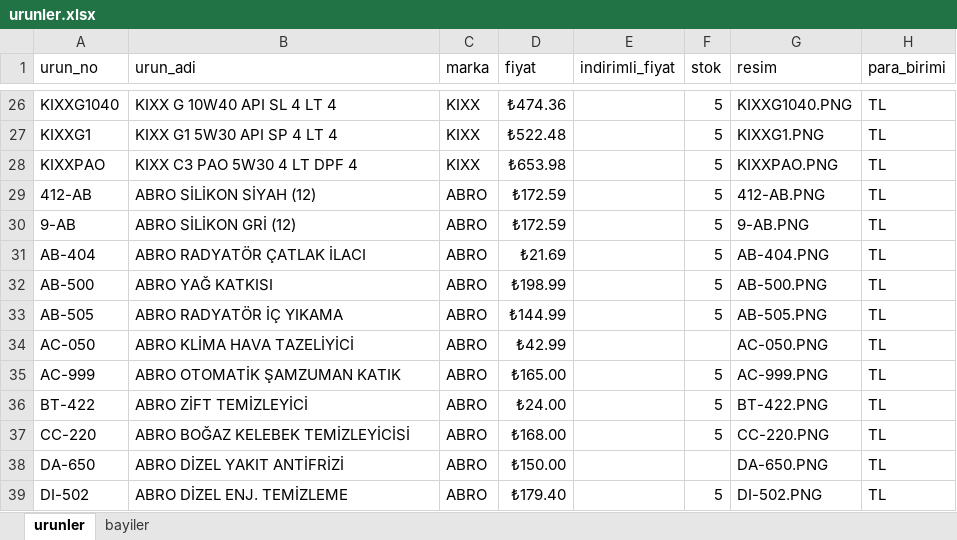
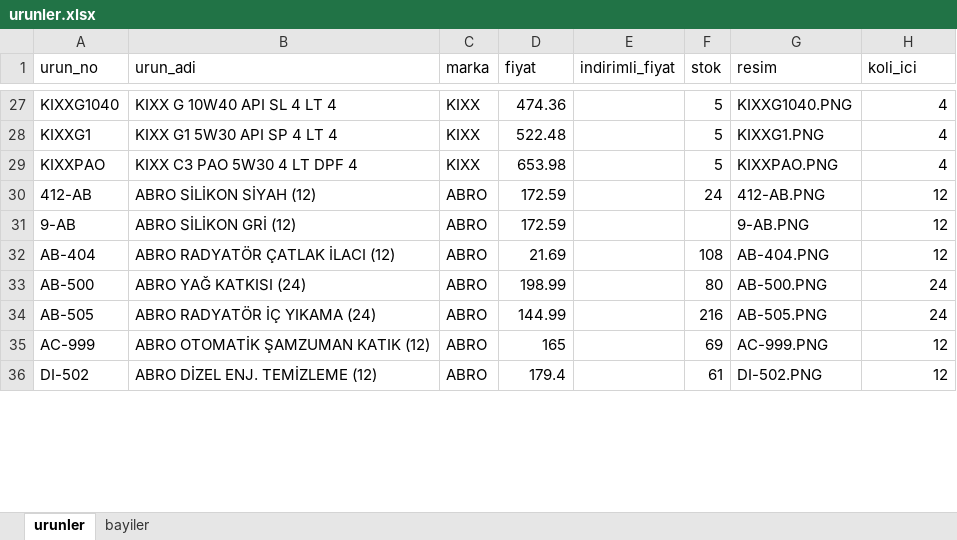
Before and after one commit to otovolkan/portal, an Excel workbook: urunler.xlsx, sheet urunler, drawn as a sheet; only a part is shown, gaps mark what is left out; values as stored, in another font and other column widths than the file's, no borders; removed rows and columns are numbered as before the commit, all else as after; the diff covers the shown part only; the diff names each change by its address in the sheet, - before the commit and + after, or states it on an @@ line.

```diff
--- a/urunler.xlsx (sheet urunler)
+++ b/urunler.xlsx (sheet urunler)
-H1: para_birimi
+H1: koli_ici
-D27 (fiyat): ₺474.36
+D27 (fiyat): 474.36
-H27:H29 (koli_ici): TL
+H27:H29 (koli_ici): 4
-D28 (fiyat): ₺522.48
+D28 (fiyat): 522.48
-D29 (fiyat): ₺653.98
+D29 (fiyat): 653.98
-D30:D31 (fiyat): ₺172.59
+D30:D31 (fiyat): 172.59
-F30 (stok): 5
+F30 (stok): 24
-H30:H32 (koli_ici): TL
+H30:H32 (koli_ici): 12
-F31 (stok): 5
+F31 (stok): (empty)
-B32 (urun_adi): ABRO RADYATÖR ÇATLAK İLACI
+B32 (urun_adi): ABRO RADYATÖR ÇATLAK İLACI (12)
-D32 (fiyat): ₺21.69
+D32 (fiyat): 21.69
-F32 (stok): 5
+F32 (stok): 108
-B33 (urun_adi): ABRO YAĞ KATKISI
+B33 (urun_adi): ABRO YAĞ KATKISI (24)
-D33 (fiyat): ₺198.99
+D33 (fiyat): 198.99
-F33 (stok): 5
+F33 (stok): 80
-H33:H34 (koli_ici): TL
+H33:H34 (koli_ici): 24
-B34 (urun_adi): ABRO RADYATÖR İÇ YIKAMA
+B34 (urun_adi): ABRO RADYATÖR İÇ YIKAMA (24)
-D34 (fiyat): ₺144.99
+D34 (fiyat): 144.99
-F34 (stok): 5
+F34 (stok): 216
-row 34: AC-050 | ABRO KLİMA HAVA TAZELİYİCİ | ABRO | ₺42.99 |  |  | AC-050.PNG | TL
-B35 (urun_adi): ABRO OTOMATİK ŞAMZUMAN KATIK
+B35 (urun_adi): ABRO OTOMATİK ŞAMZUMAN KATIK (12)
-D35 (fiyat): ₺165.00
+D35 (fiyat): 165
-F35 (stok): 5
+F35 (stok): 69
-H35 (koli_ici): TL
+H35 (koli_ici): 12
-row 36: BT-422 | ABRO ZİFT TEMİZLEYİCİ | ABRO | ₺24.00 |  | 5 | BT-422.PNG | TL
-row 37: CC-220 | ABRO BOĞAZ KELEBEK TEMİZLEYİCİSİ | ABRO | ₺168.00 |  | 5 | CC-220.PNG | TL
-row 38: DA-650 | ABRO DİZEL YAKIT ANTİFRİZİ | ABRO | ₺150.00 |  |  | DA-650.PNG | TL
-B36 (urun_adi): ABRO DİZEL ENJ. TEMİZLEME
+B36 (urun_adi): ABRO DİZEL ENJ. TEMİZLEME (12)
-D36 (fiyat): ₺179.40
+D36 (fiyat): 179.4
-F36 (stok): 5
+F36 (stok): 61
-H36 (koli_ici): TL
+H36 (koli_ici): 12
```
Also changed, not shown: 30 added rows, 14 removed rows and 123 edited cells elsewhere in this sheet, sheet bayiler, 12 other files.
